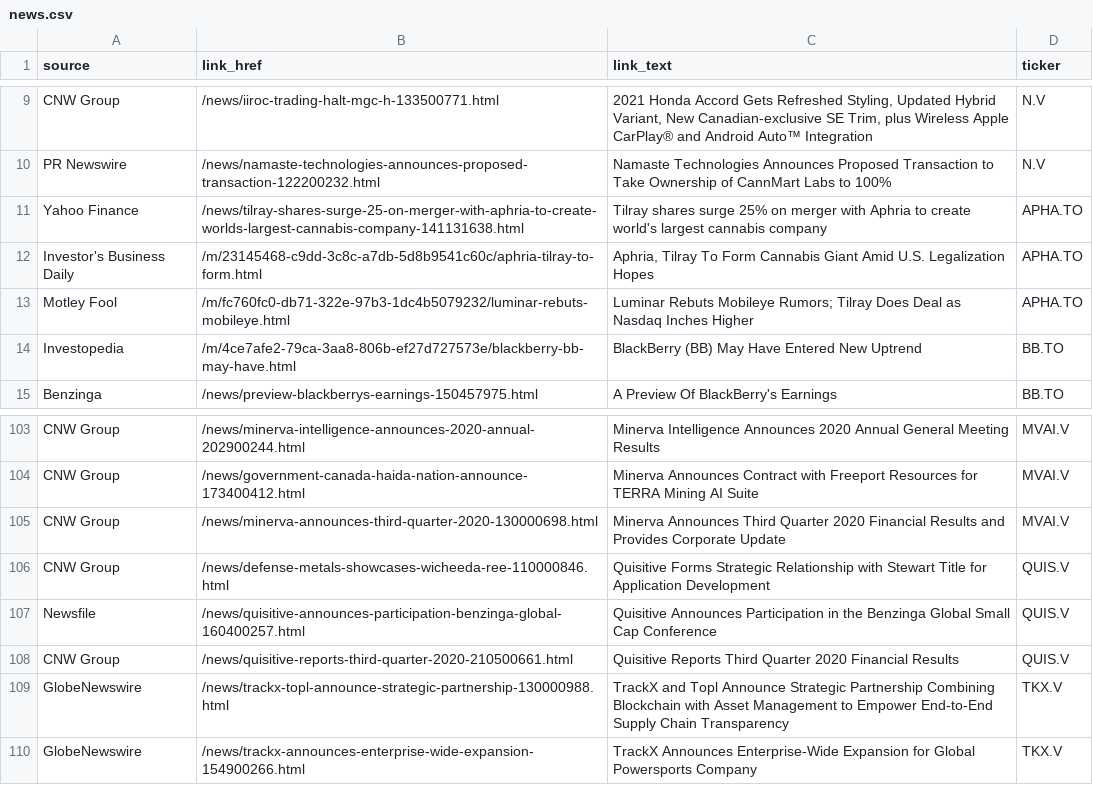
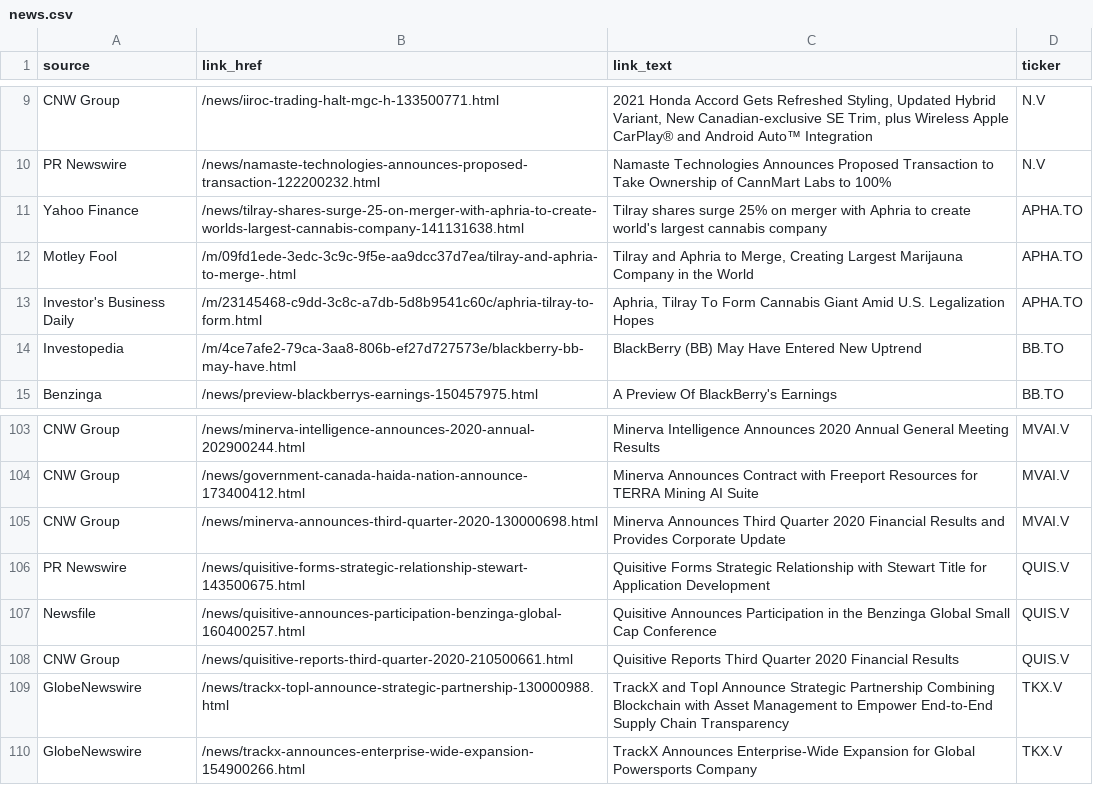
Before and after one commit to dli-invest/halts_and_news, a CSV file: news.csv, drawn as a sheet; only a part is shown, gaps mark what is left out.

```diff
--- a/news.csv
+++ b/news.csv
@@ -11,4 +11,4 @@ PR Newswire,/news/namaste-technologies-announces-proposed-transaction-122200232.
 Yahoo Finance,/news/tilray-shares-surge-25-on-merger-with-aphria-to-create-worlds-largest-cannabis-company-141131638.html,Tilray shares surge 25% on merger with Aphria to create world's largest cannabis company,APHA.TO
+Motley Fool,/m/09fd1ede-3edc-3c9c-9f5e-aa9dcc37d7ea/tilray-and-aphria-to-merge-.html,"Tilray and Aphria to Merge, Creating Largest Marijauna Company in the World",APHA.TO
 Investor's Business Daily,/m/23145468-c9dd-3c8c-a7db-5d8b9541c60c/aphria-tilray-to-form.html,"Aphria, Tilray To Form Cannabis Giant Amid U.S. Legalization Hopes",APHA.TO
-Motley Fool,/m/fc760fc0-db71-322e-97b3-1dc4b5079232/luminar-rebuts-mobileye.html,Luminar Rebuts Mobileye Rumors; Tilray Does Deal as Nasdaq Inches Higher,APHA.TO
 Investopedia,/m/4ce7afe2-79ca-3aa8-806b-ef27d727573e/blackberry-bb-may-have.html,BlackBerry (BB) May Have Entered New Uptrend,BB.TO
@@ -105,3 +105,3 @@ CNW Group,/news/government-canada-haida-nation-announce-173400412.html,Minerva A
 CNW Group,/news/minerva-announces-third-quarter-2020-130000698.html,Minerva Announces Third Quarter 2020 Financial Results and Provides Corporate Update,MVAI.V
-CNW Group,/news/defense-metals-showcases-wicheeda-ree-110000846.html,Quisitive Forms Strategic Relationship with Stewart Title for Application Development,QUIS.V
+PR Newswire,/news/quisitive-forms-strategic-relationship-stewart-143500675.html,Quisitive Forms Strategic Relationship with Stewart Title for Application Development,QUIS.V
 Newsfile,/news/quisitive-announces-participation-benzinga-global-160400257.html,Quisitive Announces Participation in the Benzinga Global Small Cap Conference,QUIS.V
```
Also changed, not shown: halts.csv, 1 other file.
